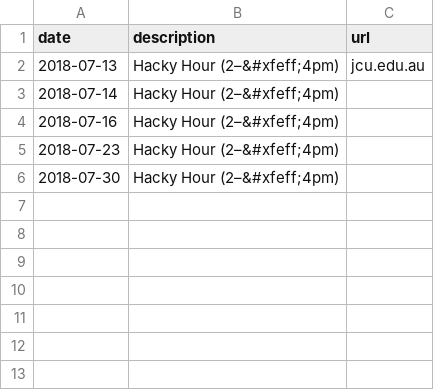
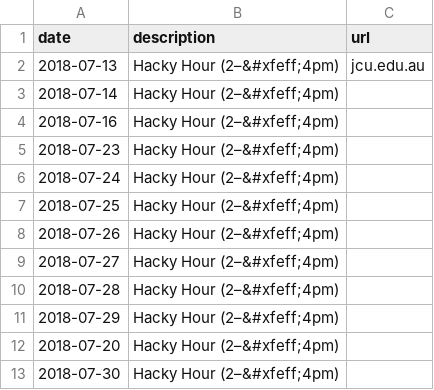
Before and after one commit to collinstorlie/GenomicsHackyHour, a CSV file: _data/calendar.csv, drawn as a sheet.

Commit message:
calendar scroll buttons

```diff
--- a/_data/calendar.csv
+++ b/_data/calendar.csv
@@ -5,2 +5,9 @@ date,description,url
 "2018-07-23","Hacky Hour (2–&#xfeff;4pm)",
+"2018-07-24","Hacky Hour (2–&#xfeff;4pm)",
+"2018-07-25","Hacky Hour (2–&#xfeff;4pm)",
+"2018-07-26","Hacky Hour (2–&#xfeff;4pm)",
+"2018-07-27","Hacky Hour (2–&#xfeff;4pm)",
+"2018-07-28","Hacky Hour (2–&#xfeff;4pm)",
+"2018-07-29","Hacky Hour (2–&#xfeff;4pm)",
+"2018-07-20","Hacky Hour (2–&#xfeff;4pm)",
 "2018-07-30","Hacky Hour (2–&#xfeff;4pm)",
```
Also changed, not shown: 2 other files.
